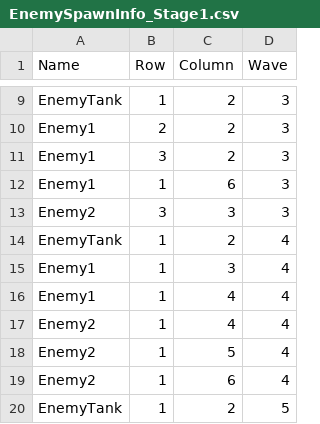
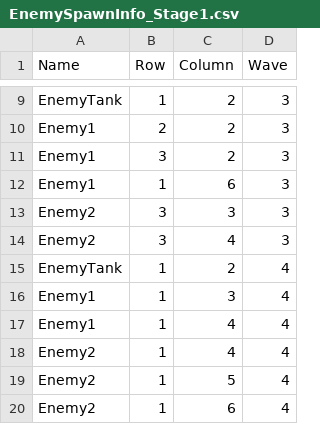
Before and after one commit to Minbs/AKASA_Project, a CSV file: Assets/Resources/Datas/EnemySpawnInfo/EnemySpawnInfo_Stage1.csv, drawn as a sheet; only a part is shown, gaps mark what is left out; the shorter side is filled out with more unchanged rows; the diff names each change by its address in the sheet, - before the commit and + after, or states it on an @@ line.

```diff
--- a/Assets/Resources/Datas/EnemySpawnInfo/EnemySpawnInfo_Stage1.csv
+++ b/Assets/Resources/Datas/EnemySpawnInfo/EnemySpawnInfo_Stage1.csv
+row 14: Enemy2 | 3 | 4 | 3
```
Also changed, not shown: Assets/Resources/LevelDesignDataList.xlsx - Enemy_TankStatus.csv, Assets/Resources/LevelDesignDataList.xlsx - VogueStatus.csv, 3 other files.
